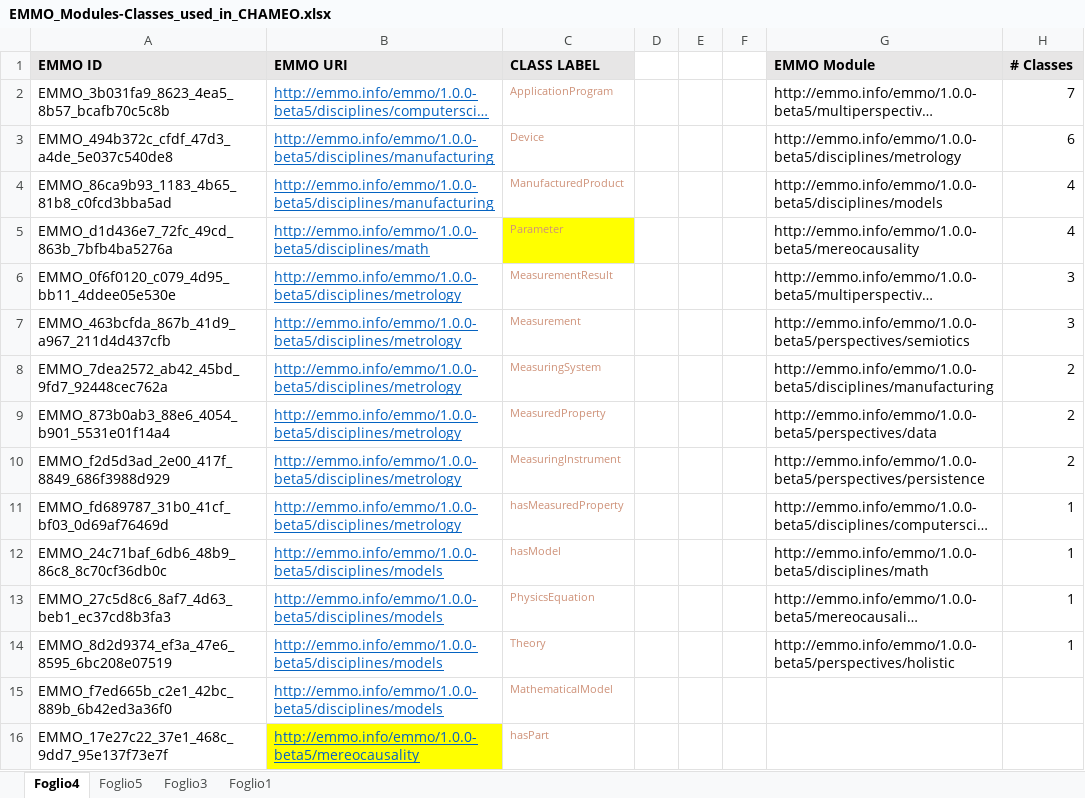
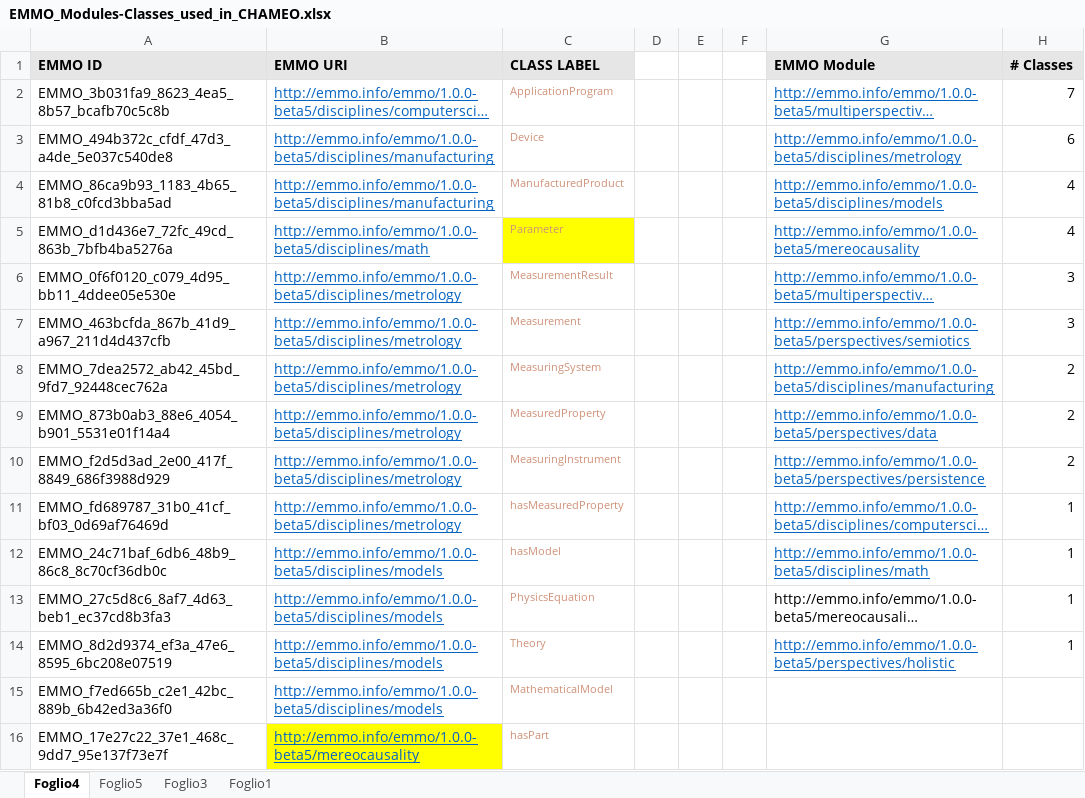
Before and after one commit to emmo-repo/domain-characterisation-methodology, an Excel workbook: EMMO_Modules-Classes_used_in_CHAMEO.xlsx, sheet Foglio4, drawn as a sheet; only a part is shown; long unchanged cells end in …; values as stored, in another font and other column widths than the file's, no borders; the diff names each change by its address in the sheet, - before the commit and + after, or states it on an @@ line.

Commit message:
EMMO 1.0.0-beta5 compliance

```diff
--- a/EMMO_Modules-Classes_used_in_CHAMEO.xlsx (sheet Foglio4)
+++ b/EMMO_Modules-Classes_used_in_CHAMEO.xlsx (sheet Foglio4)
@@ G2:G12 underline: off → on, text colour: black → #0563C1 @@
@@ G14 underline: off → on, text colour: black → #0563C1 @@
```
Also changed, not shown: 1 other file.
